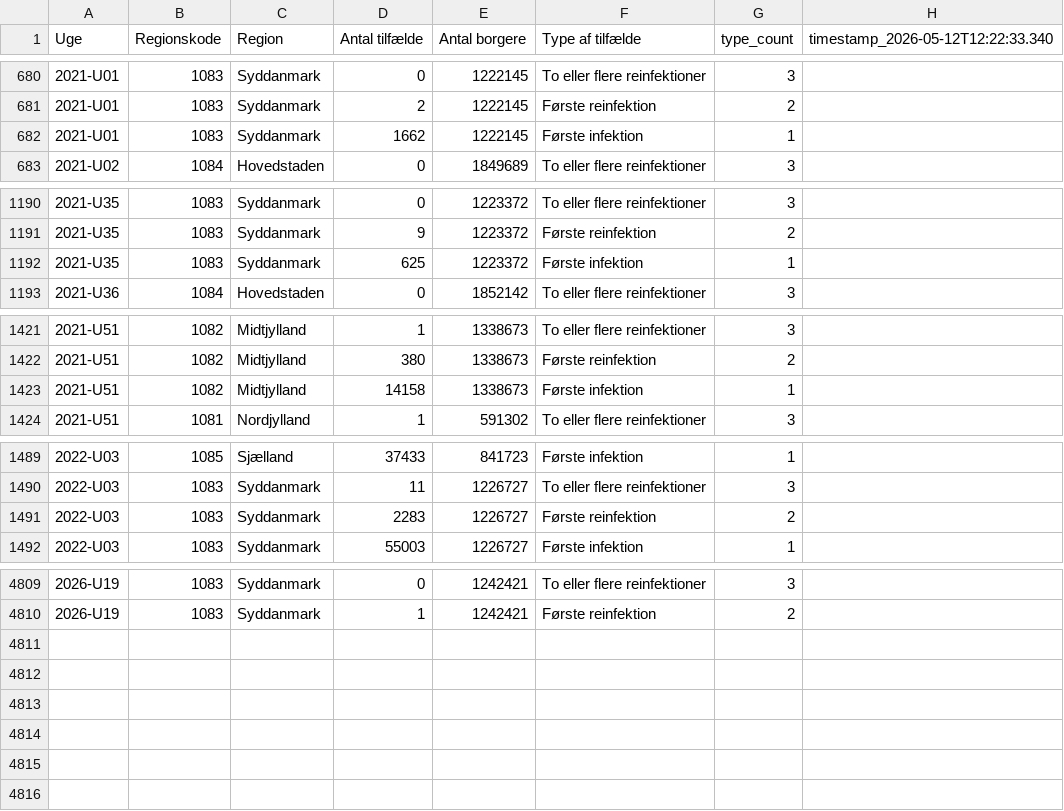
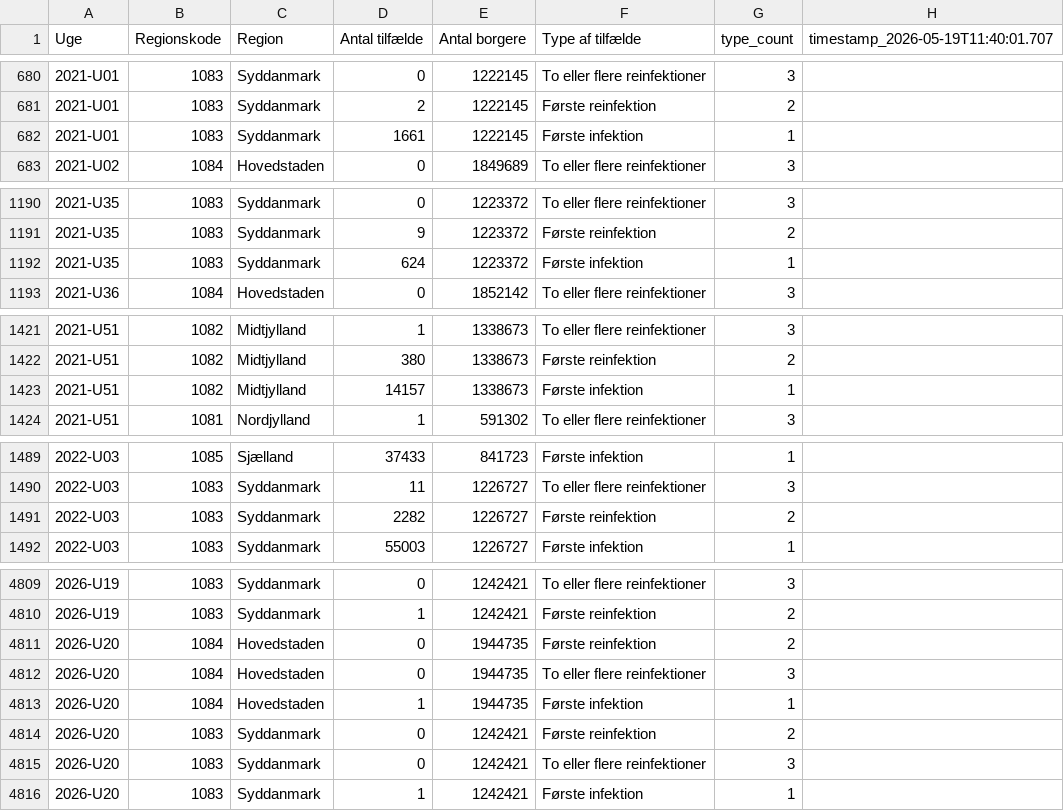
Before and after one commit to steenhulthin/infectious-diseases-data, a CSV file: docs/24_reinfektioner_ugentlig_region.csv, drawn as a sheet; only a part is shown, gaps mark what is left out; the diff covers the shown part only.

Commit message:
Downloaded and updated c19 data

```diff
--- a/docs/24_reinfektioner_ugentlig_region.csv
+++ b/docs/24_reinfektioner_ugentlig_region.csv
@@ -1 +1 @@
-"Uge";"Regionskode";"Region";"Antal tilfælde";"Antal borgere";"Type af tilfælde";"type_count";"timestamp_2026-05-12T12:22:33.340"
+"Uge";"Regionskode";"Region";"Antal tilfælde";"Antal borgere";"Type af tilfælde";"type_count";"timestamp_2026-05-19T11:40:01.707"
@@ -681,3 +681,3 @@
 2021-U01;1083;Syddanmark;2;1222145;Første reinfektion;2;
-2021-U01;1083;Syddanmark;1662;1222145;Første infektion;1;
+2021-U01;1083;Syddanmark;1661;1222145;Første infektion;1;
 2021-U02;1084;Hovedstaden;0;1849689;To eller flere reinfektioner;3;
@@ -1191,3 +1191,3 @@
 2021-U35;1083;Syddanmark;9;1223372;Første reinfektion;2;
-2021-U35;1083;Syddanmark;625;1223372;Første infektion;1;
+2021-U35;1083;Syddanmark;624;1223372;Første infektion;1;
 2021-U36;1084;Hovedstaden;0;1852142;To eller flere reinfektioner;3;
@@ -1422,3 +1422,3 @@
 2021-U51;1082;Midtjylland;380;1338673;Første reinfektion;2;
-2021-U51;1082;Midtjylland;14158;1338673;Første infektion;1;
+2021-U51;1082;Midtjylland;14157;1338673;Første infektion;1;
 2021-U51;1081;Nordjylland;1;591302;To eller flere reinfektioner;3;
@@ -1490,3 +1490,3 @@
 2022-U03;1083;Syddanmark;11;1226727;To eller flere reinfektioner;3;
-2022-U03;1083;Syddanmark;2283;1226727;Første reinfektion;2;
+2022-U03;1083;Syddanmark;2282;1226727;Første reinfektion;2;
 2022-U03;1083;Syddanmark;55003;1226727;Første infektion;1;
@@ -4810 +4810,7 @@
 2026-U19;1083;Syddanmark;1;1242421;Første reinfektion;2;
+2026-U20;1084;Hovedstaden;0;1944735;Første reinfektion;2;
+2026-U20;1084;Hovedstaden;0;1944735;To eller flere reinfektioner;3;
+2026-U20;1084;Hovedstaden;1;1944735;Første infektion;1;
+2026-U20;1083;Syddanmark;0;1242421;Første reinfektion;2;
+2026-U20;1083;Syddanmark;0;1242421;To eller flere reinfektioner;3;
+2026-U20;1083;Syddanmark;1;1242421;Første infektion;1;
```
Also changed, not shown: 2 edited cells elsewhere in this file, docs/06_nye_indlaeggelser_pr_region_pr_dag.csv, docs/08_bekraeftede_tilfaelde_pr_dag_pr_regions.csv, 26 other files.
